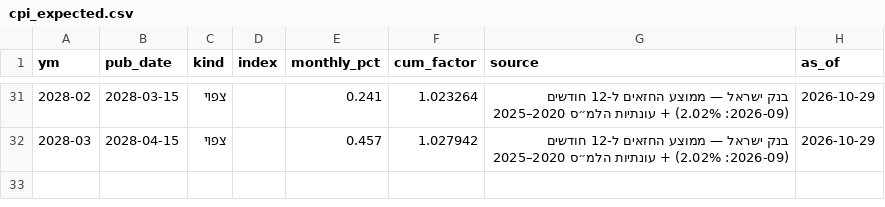
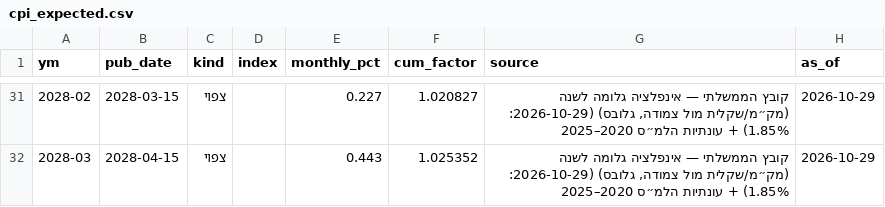
Before and after one commit to yovav81/corp-market-data, a CSV file: data/short/cpi_expected.csv, drawn as a sheet; only a part is shown, gaps mark what is left out; the diff covers the shown part only.

```diff
--- a/data/short/cpi_expected.csv
+++ b/data/short/cpi_expected.csv
@@ -31,2 +31,2 @@
-2028-02,2028-03-15,צפוי,,0.241,1.023264,בנק ישראל — ממוצע החזאים ל-12 חודשים (2026-09: 2.02%) + עונתיות הלמ״ס 2020–2025,2026-10-29
-2028-03,2028-04-15,צפוי,,0.457,1.027942,בנק ישראל — ממוצע החזאים ל-12 חודשים (2026-09: 2.02%) + עונתיות הלמ״ס 2020–2025,2026-10-29
+2028-02,2028-03-15,צפוי,,0.227,1.020827,"קובץ הממשלתי — אינפלציה גלומה לשנה (מק״מ/שקלית מול צמודה, גלובס) (2026-10-29: 1.85%) + עונתיות הלמ״ס 2020–2025",2026-10-29
+2028-03,2028-04-15,צפוי,,0.443,1.025352,"קובץ הממשלתי — אינפלציה גלומה לשנה (מק״מ/שקלית מול צמודה, גלובס) (2026-10-29: 1.85%) + עונתיות הלמ״ס 2020–2025",2026-10-29
```
Also changed, not shown: 48 edited cells elsewhere in this file, data/daily/2026/2026-10-29.csv, data/gov/bonds_latest.csv, 20 other files.
